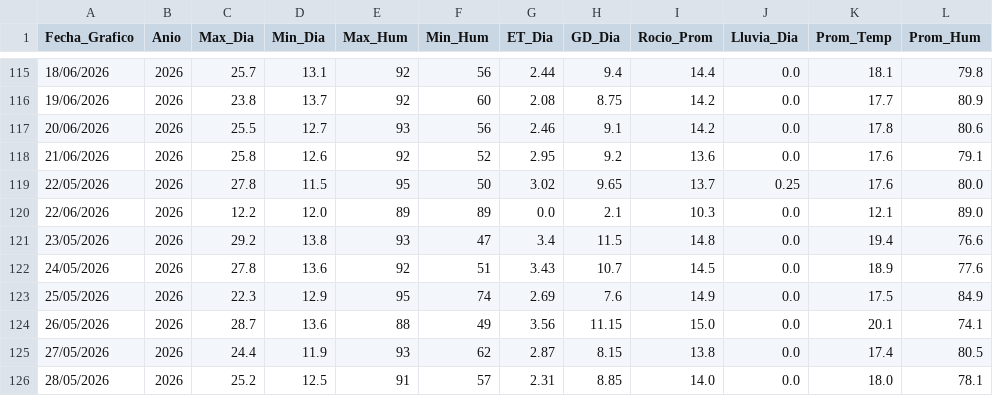
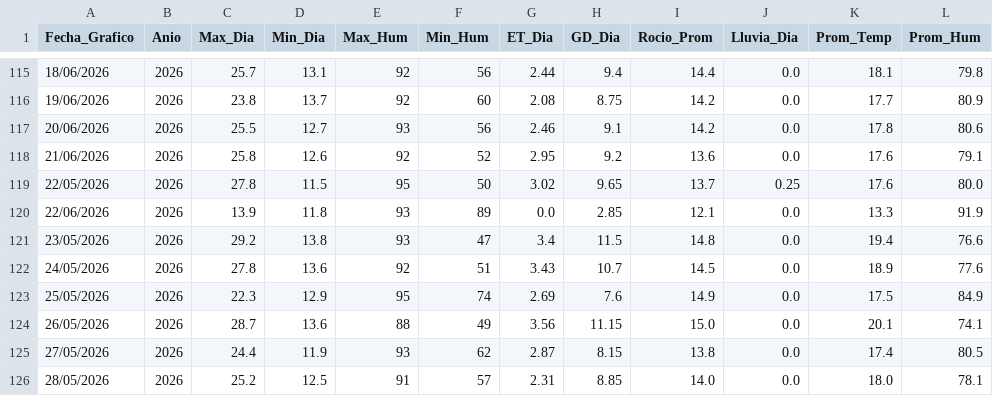
Before and after one commit to omartel-crypto/Datos_Meteorologico, a CSV file: datos_yaurilla.csv, drawn as a sheet; only a part is shown, gaps mark what is left out.

```diff
--- a/datos_yaurilla.csv
+++ b/datos_yaurilla.csv
@@ -119,3 +119,3 @@
 22/05/2026,2026,27.8,11.5,95,50,3.02,9.65,13.7,0.25,17.6,80.0
-22/06/2026,2026,12.2,12.0,89,89,0.0,2.1,10.3,0.0,12.1,89.0
+22/06/2026,2026,13.9,11.8,93,89,0.0,2.85,12.1,0.0,13.3,91.9
 23/05/2026,2026,29.2,13.8,93,47,3.4,11.5,14.8,0.0,19.4,76.6
```
Also changed, not shown: datos_actualizados.csv.
